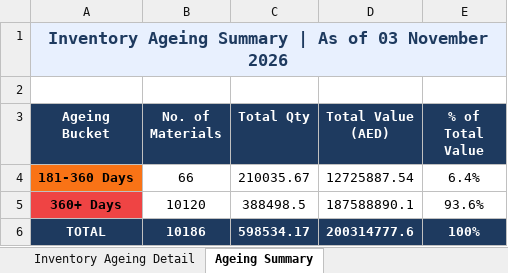
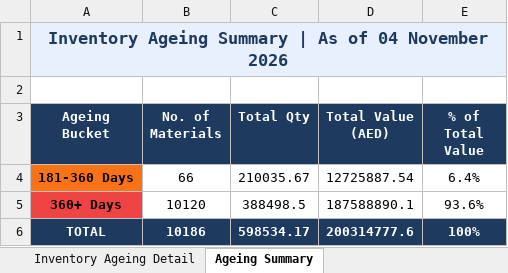
Before and after one commit to uplabdh13-lgtm/sap-dashboards, an Excel workbook: inventory_ageing_report.xlsx, sheet Ageing Summary, drawn as a sheet; values as stored, in another font and other column widths than the file's, no borders; charts and pictures not drawn; the diff names each change by its address in the sheet, - before the commit and + after, or states it on an @@ line.

```diff
--- a/inventory_ageing_report.xlsx (sheet Ageing Summary)
+++ b/inventory_ageing_report.xlsx (sheet Ageing Summary)
-A1 (Ageing Bucket): …As of 03 November 2026
+A1 (Ageing Bucket): …As of 04 November 2026
```
Also changed, not shown: sheet Inventory Ageing Detail, 1 other file.
